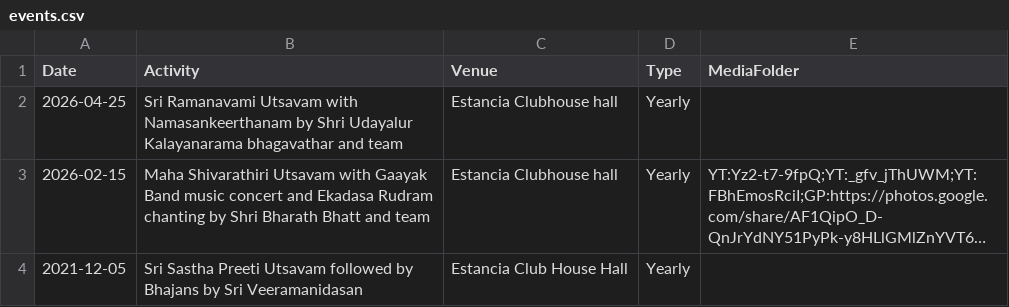
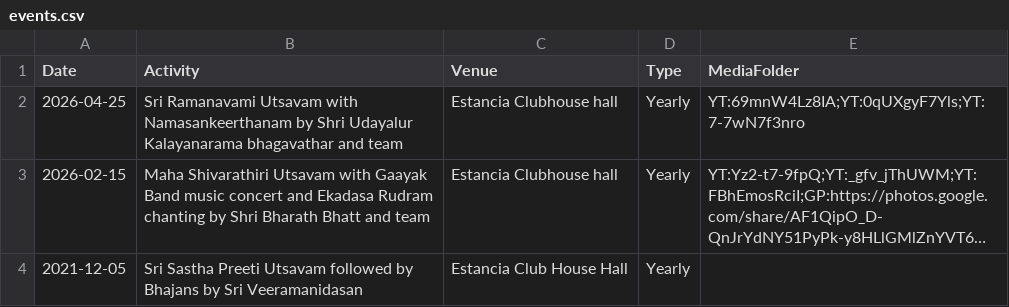
Before and after one commit to dpsestancia/website, a CSV file: data/events.csv, drawn as a sheet; only a part is shown; long unchanged cells end in …; the diff names each change by its address in the sheet, - before the commit and + after, or states it on an @@ line.

Commit message:
Updated media details of Sri Ramanavami utsavam

```diff
--- a/data/events.csv
+++ b/data/events.csv
-E2 (MediaFolder): (empty)
+E2 (MediaFolder): YT:69mnW4Lz8IA;YT:0qUXgyF7Yls;YT:7-7wN7f3nro
```
